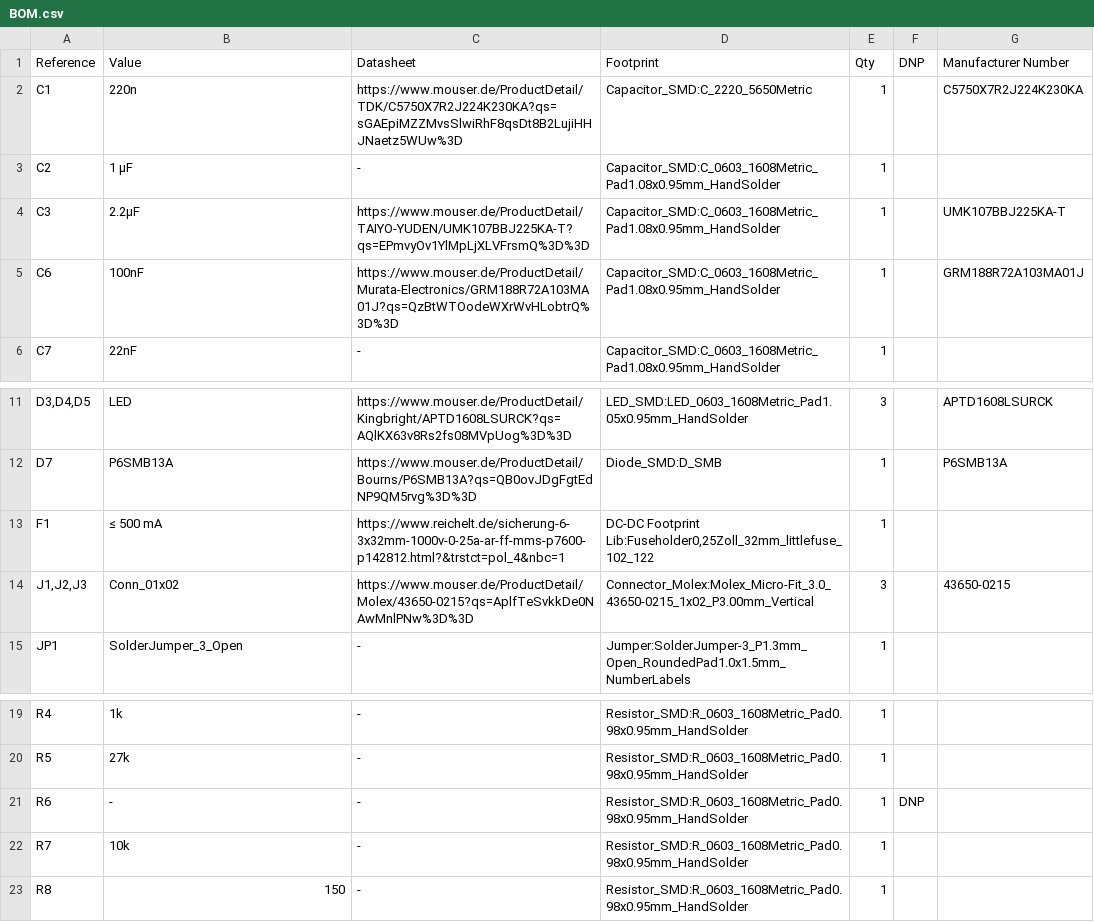
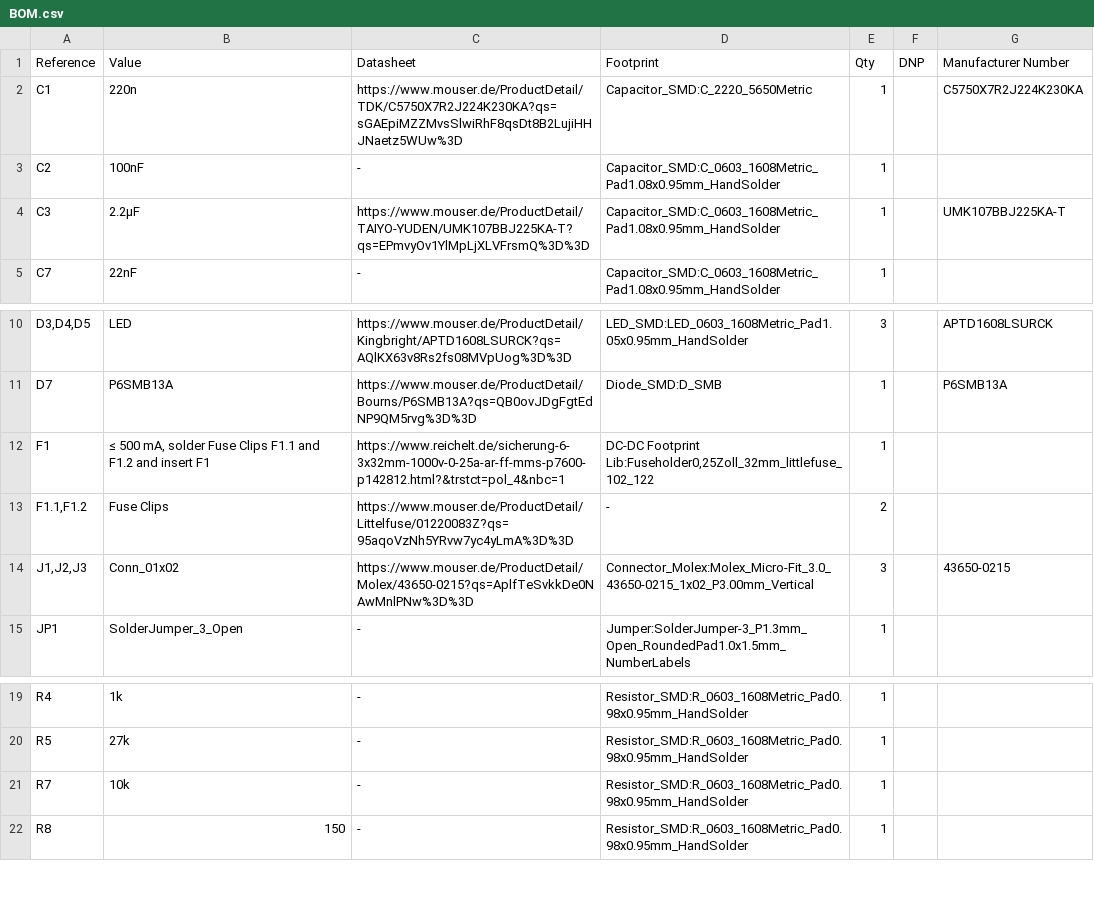
Before and after one commit to Rootthecause/HVI, a CSV file: doc/bom/BOM.csv, drawn as a sheet; only a part is shown, gaps mark what is left out.

Commit message:
changed C2, DNP for C6, added Fuse Clips F1.1 and F1.2

```diff
--- a/doc/bom/BOM.csv
+++ b/doc/bom/BOM.csv
@@ -2,5 +2,4 @@
 "C1","220n","https://www.mouser.de/ProductDetail/TDK/C5750X7R2J224K230KA?qs=sGAEpiMZZMvsSlwiRhF8qsDt8B2LujiHHJNaetz5WUw%3D","Capacitor_SMD:C_2220_5650Metric","1","","C5750X7R2J224K230KA"
-"C2","1 µF","-","Capacitor_SMD:C_0603_1608Metric_Pad1.08x0.95mm_HandSolder","1","",""
+"C2","100nF","-","Capacitor_SMD:C_0603_1608Metric_Pad1.08x0.95mm_HandSolder","1","",""
 "C3","2.2µF","https://www.mouser.de/ProductDetail/TAIYO-YUDEN/UMK107BBJ225KA-T?qs=EPmvyOv1YlMpLjXLVFrsmQ%3D%3D","Capacitor_SMD:C_0603_1608Metric_Pad1.08x0.95mm_HandSolder","1","","UMK107BBJ225KA-T"
-"C6","100nF","https://www.mouser.de/ProductDetail/Murata-Electronics/GRM188R72A103MA01J?qs=QzBtWTOodeWXrWvHLobtrQ%3D%3D","Capacitor_SMD:C_0603_1608Metric_Pad1.08x0.95mm_HandSolder","1","","GRM188R72A103MA01J"
 "C7","22nF","-","Capacitor_SMD:C_0603_1608Metric_Pad1.08x0.95mm_HandSolder","1","",""
@@ -12,3 +11,4 @@
 "D7","P6SMB13A","https://www.mouser.de/ProductDetail/Bourns/P6SMB13A?qs=QB0ovJDgFgtEdNP9QM5rvg%3D%3D","Diode_SMD:D_SMB","1","","P6SMB13A"
-"F1","≤ 500 mA","https://www.reichelt.de/sicherung-6-3x32mm-1000v-0-25a-ar-ff-mms-p7600-p142812.html?&trstct=pol_4&nbc=1","DC-DC Footprint Lib:Fuseholder0,25Zoll_32mm_littlefuse_102_122","1","",""
+"F1","≤ 500 mA, solder Fuse Clips F1.1 and F1.2 and insert F1","https://www.reichelt.de/sicherung-6-3x32mm-1000v-0-25a-ar-ff-mms-p7600-p142812.html?&trstct=pol_4&nbc=1","DC-DC Footprint Lib:Fuseholder0,25Zoll_32mm_littlefuse_102_122","1","",""
+"F1.1,F1.2","Fuse Clips","https://www.mouser.de/ProductDetail/Littelfuse/01220083Z?qs=95aqoVzNh5YRvw7yc4yLmA%3D%3D","-","2","",""
 "J1,J2,J3","Conn_01x02","https://www.mouser.de/ProductDetail/Molex/43650-0215?qs=AplfTeSvkkDe0NAwMnlPNw%3D%3D","Connector_Molex:Molex_Micro-Fit_3.0_43650-0215_1x02_P3.00mm_Vertical","3","","43650-0215"
@@ -20,3 +20,2 @@
 "R5","27k","-","Resistor_SMD:R_0603_1608Metric_Pad0.98x0.95mm_HandSolder","1","",""
-"R6","-","-","Resistor_SMD:R_0603_1608Metric_Pad0.98x0.95mm_HandSolder","1","DNP",""
 "R7","10k","-","Resistor_SMD:R_0603_1608Metric_Pad0.98x0.95mm_HandSolder","1","",""
```
Also changed, not shown: 6 other files.
